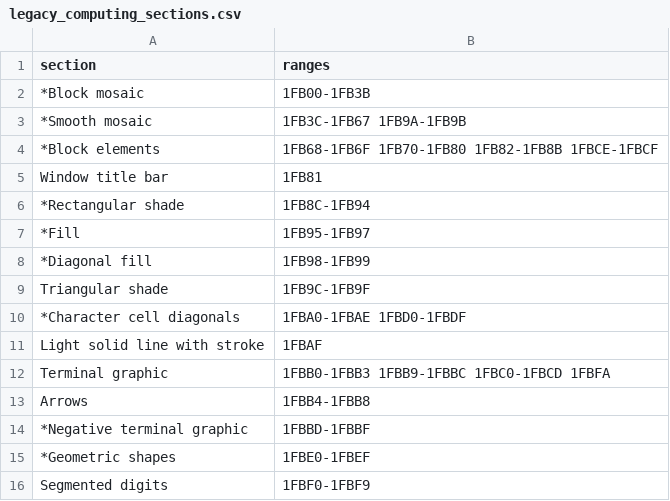
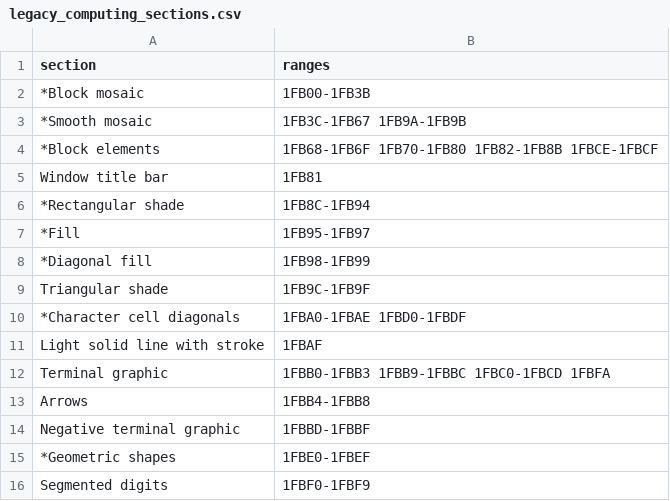
Before and after one commit to TyOverby/arewelegacycomputingyet.com, a CSV file: terminal-emulators/legacy_computing_sections.csv, drawn as a sheet.

```diff
--- a/terminal-emulators/legacy_computing_sections.csv
+++ b/terminal-emulators/legacy_computing_sections.csv
@@ -13,3 +13,3 @@ Terminal graphic,1FBB0-1FBB3 1FBB9-1FBBC 1FBC0-1FBCD 1FBFA
 Arrows,1FBB4-1FBB8
-*Negative terminal graphic,1FBBD-1FBBF
+Negative terminal graphic,1FBBD-1FBBF
 *Geometric shapes,1FBE0-1FBEF
```
Also changed, not shown: 5 other files.
